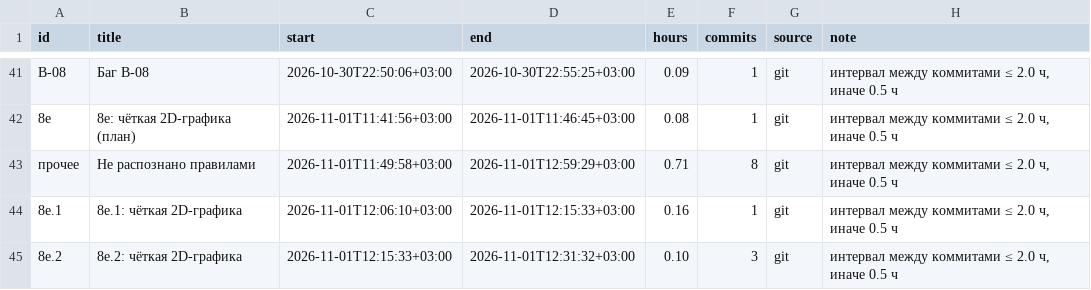
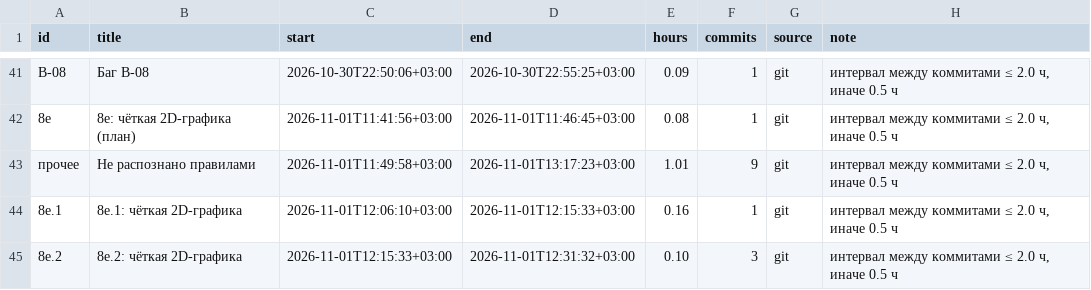
Before and after one commit to DmitriiTrifonov/sunpetal, a CSV file: tools/roadmap/history.csv, drawn as a sheet; only a part is shown, gaps mark what is left out.

```diff
--- a/tools/roadmap/history.csv
+++ b/tools/roadmap/history.csv
@@ -42,3 +42,3 @@ B-08,Баг B-08,2026-10-30T22:50:06+03:00,2026-10-30T22:55:25+03:00,0.09,1,git,
 8е,8е: чёткая 2D-графика (план),2026-11-01T11:41:56+03:00,2026-11-01T11:46:45+03:00,0.08,1,git,"интервал между коммитами ≤ 2.0 ч, иначе 0.5 ч"
-прочее,Не распознано правилами,2026-11-01T11:49:58+03:00,2026-11-01T12:59:29+03:00,0.71,8,git,"интервал между коммитами ≤ 2.0 ч, иначе 0.5 ч"
+прочее,Не распознано правилами,2026-11-01T11:49:58+03:00,2026-11-01T13:17:23+03:00,1.01,9,git,"интервал между коммитами ≤ 2.0 ч, иначе 0.5 ч"
 8е.1,8е.1: чёткая 2D-графика,2026-11-01T12:06:10+03:00,2026-11-01T12:15:33+03:00,0.16,1,git,"интервал между коммитами ≤ 2.0 ч, иначе 0.5 ч"
```
Also changed, not shown: tools/roadmap/timelog.csv, 5 other files.
